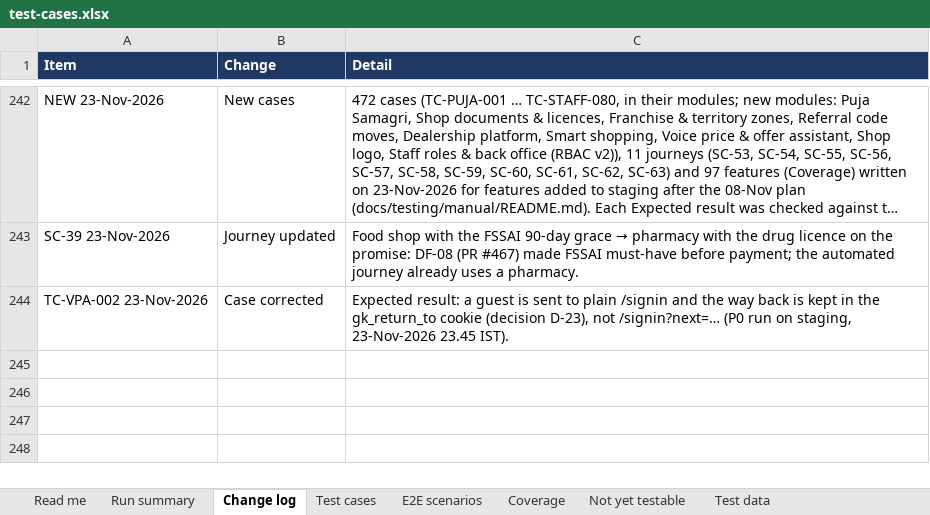
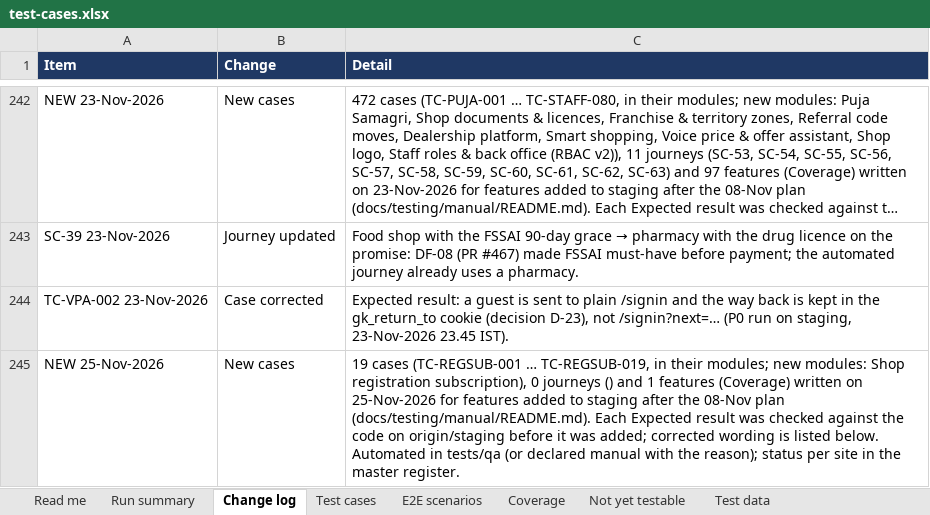
Before and after one commit to sanjaymorankar-debug/GoKesari, an Excel workbook: test-cases.xlsx, sheet Change log, drawn as a sheet; only a part is shown, gaps mark what is left out; long unchanged cells end in …; values as stored, in another font and other column widths than the file's, no borders; the diff names each change by its address in the sheet, - before the commit and + after, or states it on an @@ line.

```diff
--- a/test-cases.xlsx (sheet Change log)
+++ b/test-cases.xlsx (sheet Change log)
+row 245: NEW 25-Nov-2026 | New cases | 19 cases (TC-REGSUB-001 … TC-REGSUB-019, in their modules; new modules: Shop registration subscription), 0 journeys () and 1 features (Coverage) written on 25-Nov-2026 for features added to staging after the 08-Nov plan (docs/testing/manual/README.md). Each Expected result was checked against the code on origin/staging before it was added; corrected wording is listed below. Automated in tests/qa (or declared manual with the reason); status per site in the master register.
```
Also changed, not shown: sheet Run summary, sheet Test cases, sheet Coverage, sheet Read me, 3 other files.
